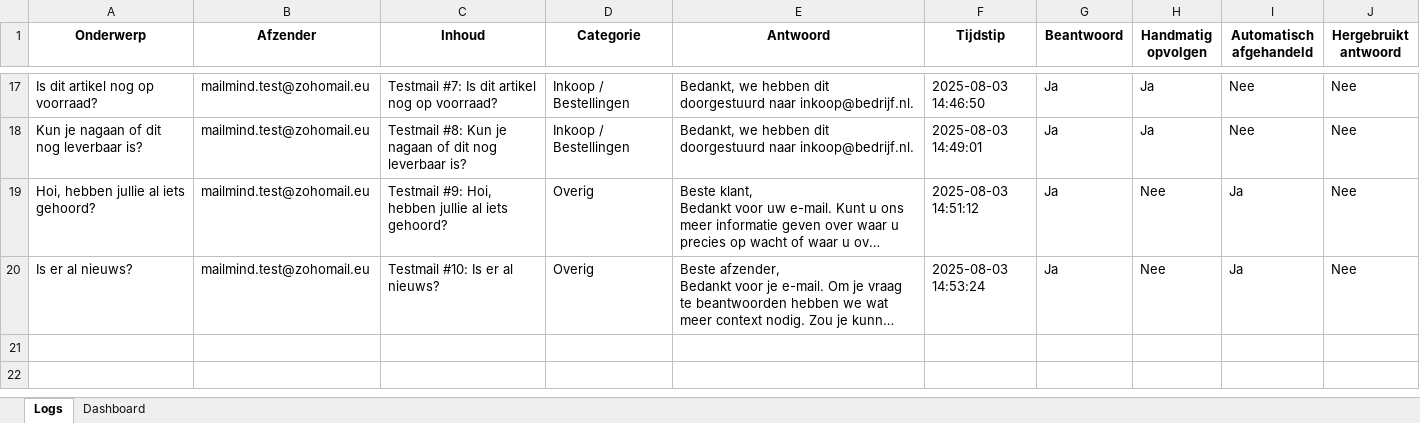
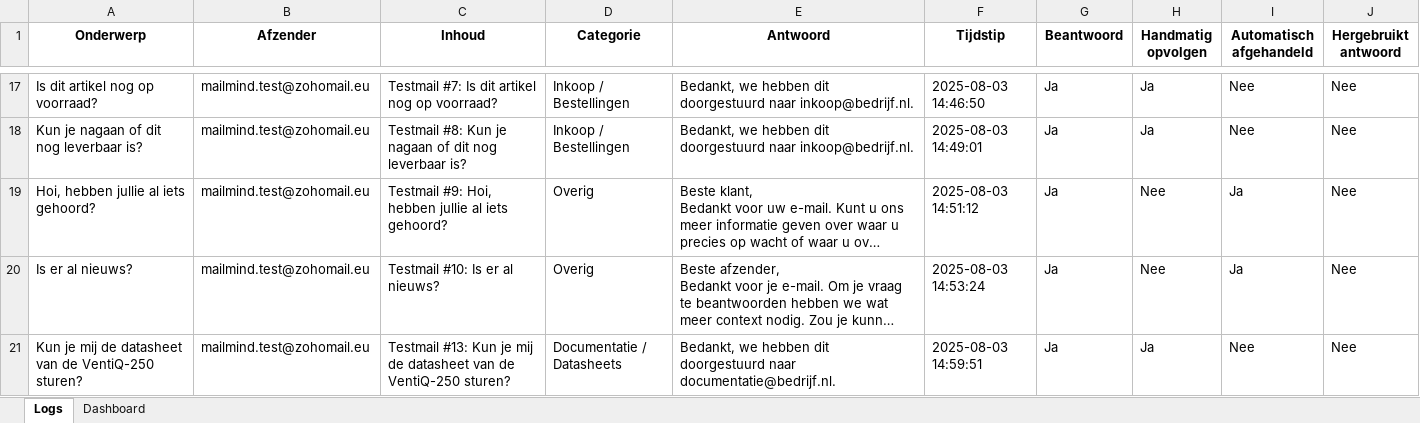
Before and after one commit to MailMind-app/streamlit-dashboard, an Excel workbook: logs/mail_log_2025-08-03.xlsx, sheet Logs, drawn as a sheet; only a part is shown, gaps mark what is left out; long unchanged cells end in …; values as stored, in another font and other column widths than the file's, no borders; conditional formats not drawn; the diff names each change by its address in the sheet, - before the commit and + after, or states it on an @@ line.

Commit message:
Automatische test-sync: 2025-08-03 15:00:50

```diff
--- a/logs/mail_log_2025-08-03.xlsx (sheet Logs)
+++ b/logs/mail_log_2025-08-03.xlsx (sheet Logs)
+row 21: Kun je mij de datasheet van de VentiQ-250 sturen? | mailmind.test@zohomail.eu | Testmail #13: Kun je mij de datasheet van de VentiQ-250 sturen? | Documentatie / Datasheets | Bedankt, we hebben dit doorgestuurd naar documentatie@bedrijf.nl. | 2025-08-03 14:59:51 | Ja | Ja | Nee | Nee
```
Also changed, not shown: sheet Dashboard, charts or pictures.
